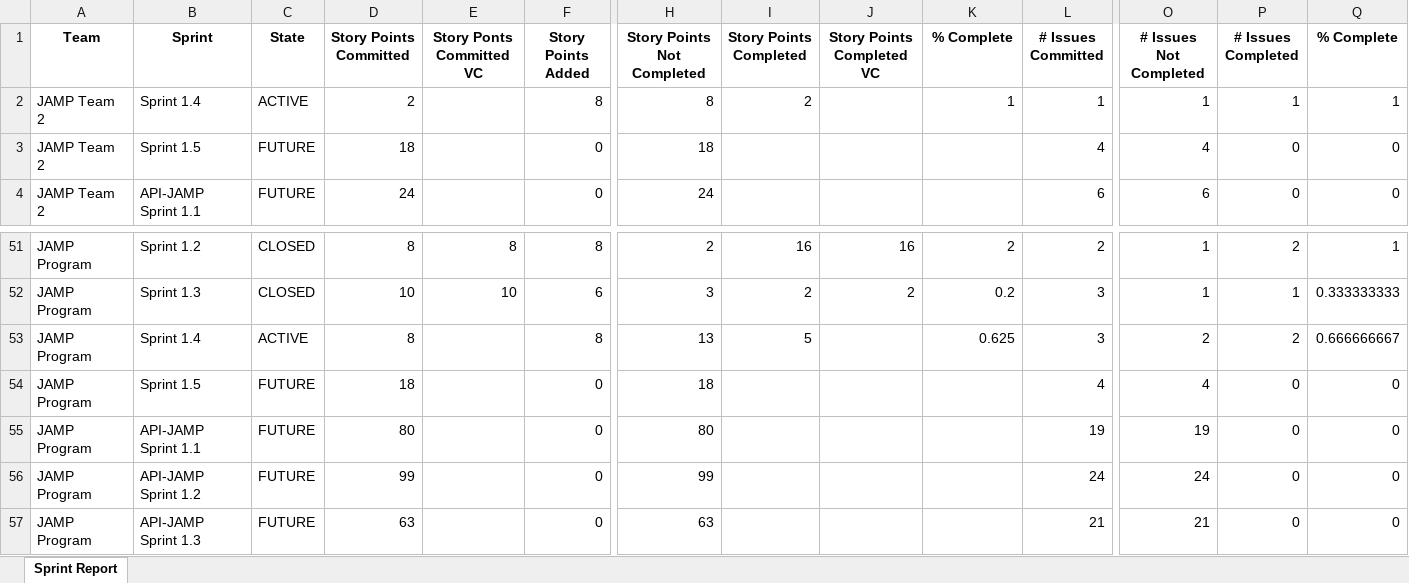
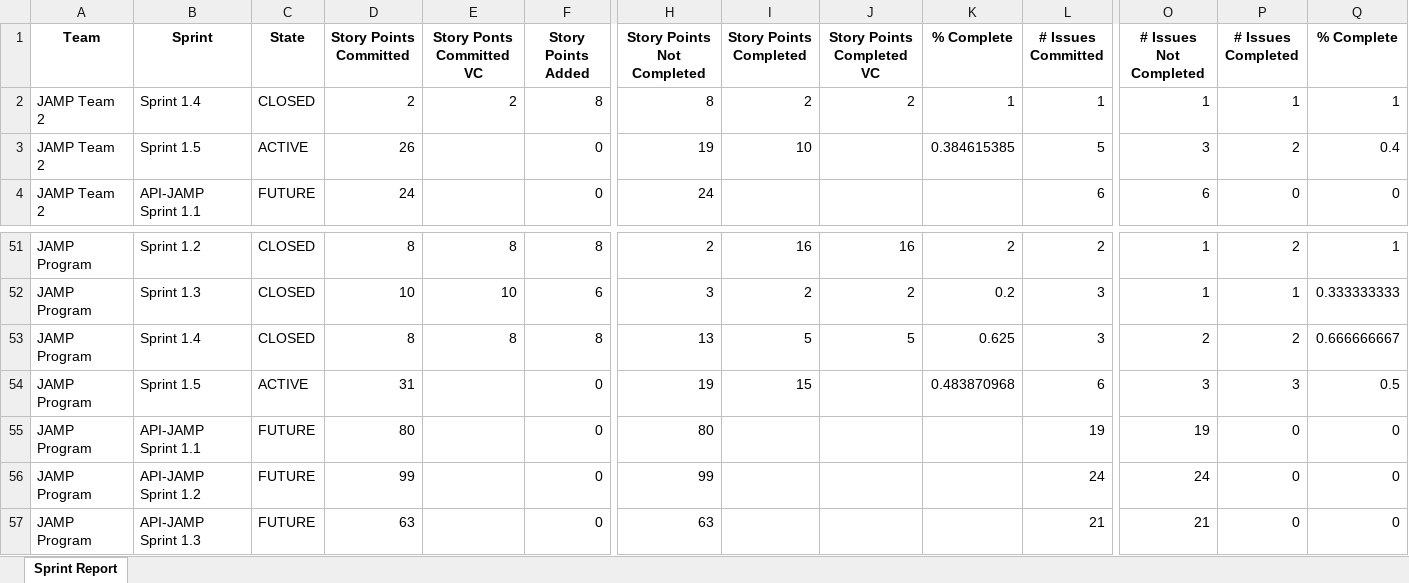
Before and after one commit to steveteske/jamp, an Excel workbook: pandas_simple.xlsx, sheet Sprint Report, drawn as a sheet; only a part is shown, gaps mark what is left out; values as stored, in another font and other column widths than the file's, no borders; the diff names each change by its address in the sheet, - before the commit and + after, or states it on an @@ line.

```diff
--- a/pandas_simple.xlsx (sheet Sprint Report)
+++ b/pandas_simple.xlsx (sheet Sprint Report)
-C2 (State): ACTIVE
+C2 (State): CLOSED
-E2 (Story Ponts Committed VC): (empty)
+E2 (Story Ponts Committed VC): 2
-J2 (Story Points Completed VC): (empty)
+J2 (Story Points Completed VC): 2
-C3 (State): FUTURE
+C3 (State): ACTIVE
-D3 (Story Points Committed): 18
+D3 (Story Points Committed): 26
-H3 (Story Points Not Completed): 18
+H3 (Story Points Not Completed): 19
-I3 (Story Points Completed): (empty)
+I3 (Story Points Completed): 10
-K3 (% Complete): (empty)
+K3 (% Complete): 0.384615385
-L3 (# Issues Committed): 4
+L3 (# Issues Committed): 5
-O3 (# Issues Not Completed): 4
+O3 (# Issues Not Completed): 3
-P3 (# Issues Completed): 0
+P3 (# Issues Completed): 2
-Q3 (% Complete): 0
+Q3 (% Complete): 0.4
-C53 (State): ACTIVE
+C53 (State): CLOSED
-E53 (Story Ponts Committed VC): (empty)
+E53 (Story Ponts Committed VC): 8
-J53 (Story Points Completed VC): (empty)
+J53 (Story Points Completed VC): 5
-C54 (State): FUTURE
+C54 (State): ACTIVE
-D54 (Story Points Committed): 18
+D54 (Story Points Committed): 31
-H54 (Story Points Not Completed): 18
+H54 (Story Points Not Completed): 19
-I54 (Story Points Completed): (empty)
+I54 (Story Points Completed): 15
-K54 (% Complete): (empty)
+K54 (% Complete): 0.483870968
-L54 (# Issues Committed): 4
+L54 (# Issues Committed): 6
-O54 (# Issues Not Completed): 4
+O54 (# Issues Not Completed): 3
-P54 (# Issues Completed): 0
+P54 (# Issues Completed): 3
-Q54 (% Complete): 0
+Q54 (% Complete): 0.5
```
Also changed, not shown: logs/20210510/pandas_simple210510a_pivot.xlsx, 8 other files.
